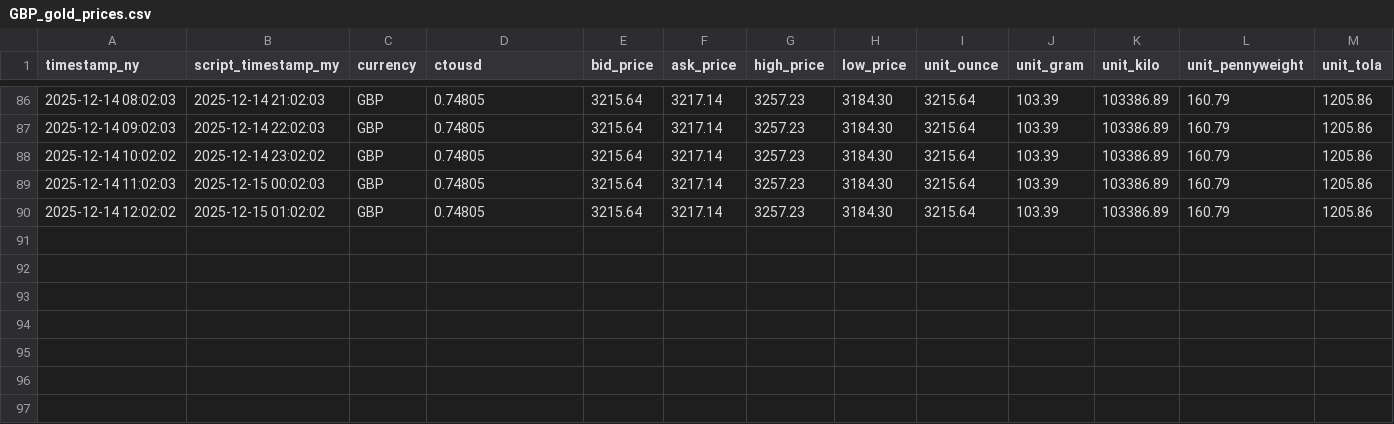
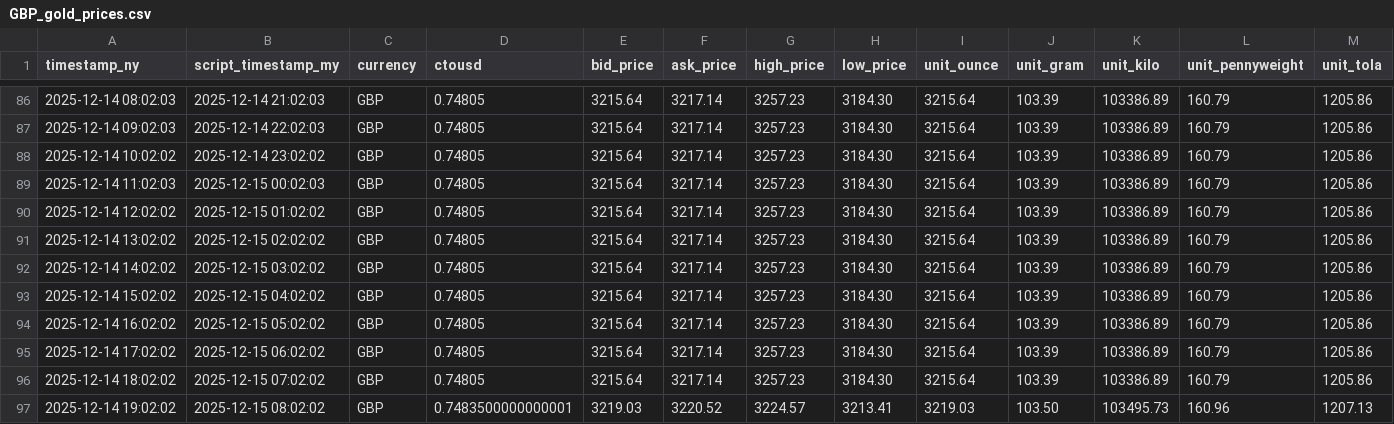
Before and after one commit to OngHuiMin04/Comp1314_Gold_Price_Tracker, a CSV file: Script/gold_data/GBP_gold_prices.csv, drawn as a sheet; only a part is shown, gaps mark what is left out; rows hold the shown columns only; the diff names each change by its address in the sheet, - before the commit and + after, or states it on an @@ line.

```diff
--- a/Script/gold_data/GBP_gold_prices.csv
+++ b/Script/gold_data/GBP_gold_prices.csv
+row 91: 2025-12-14 13:02:02 | 2025-12-15 02:02:02 | GBP | 0.74805 | 3215.64 | 3217.14 | 3257.23 | 3184.30 | 3215.64 | 103.39 | 103386.89 | 160.79 | 1205.86
+row 92: 2025-12-14 14:02:02 | 2025-12-15 03:02:02 | GBP | 0.74805 | 3215.64 | 3217.14 | 3257.23 | 3184.30 | 3215.64 | 103.39 | 103386.89 | 160.79 | 1205.86
+row 93: 2025-12-14 15:02:02 | 2025-12-15 04:02:02 | GBP | 0.74805 | 3215.64 | 3217.14 | 3257.23 | 3184.30 | 3215.64 | 103.39 | 103386.89 | 160.79 | 1205.86
+row 94: 2025-12-14 16:02:02 | 2025-12-15 05:02:02 | GBP | 0.74805 | 3215.64 | 3217.14 | 3257.23 | 3184.30 | 3215.64 | 103.39 | 103386.89 | 160.79 | 1205.86
+row 95: 2025-12-14 17:02:02 | 2025-12-15 06:02:02 | GBP | 0.74805 | 3215.64 | 3217.14 | 3257.23 | 3184.30 | 3215.64 | 103.39 | 103386.89 | 160.79 | 1205.86
+row 96: 2025-12-14 18:02:02 | 2025-12-15 07:02:02 | GBP | 0.74805 | 3215.64 | 3217.14 | 3257.23 | 3184.30 | 3215.64 | 103.39 | 103386.89 | 160.79 | 1205.86
+row 97: 2025-12-14 19:02:02 | 2025-12-15 08:02:02 | GBP | 0.7483500000000001 | 3219.03 | 3220.52 | 3224.57 | 3213.41 | 3219.03 | 103.50 | 103495.73 | 160.96 | 1207.13
```
Also changed, not shown: Script/gold_data/AUD_gold_prices.csv, Script/gold_data/CNY_gold_prices.csv, 23 other files.
